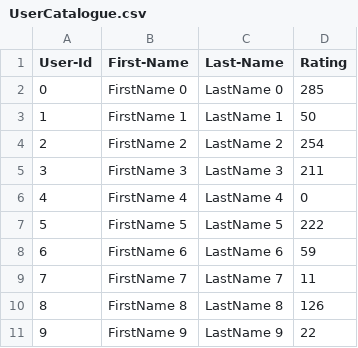
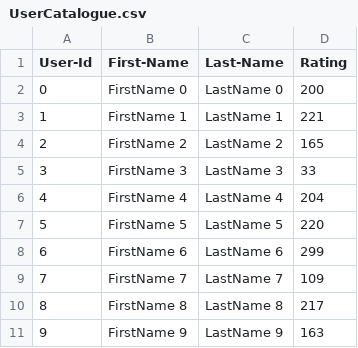
Before and after one commit to diksha-desai27/lab7, a CSV file: lab7_complete/UserCatalogue.csv, drawn as a sheet.

```diff
--- a/lab7_complete/UserCatalogue.csv
+++ b/lab7_complete/UserCatalogue.csv
@@ -1,11 +1,11 @@
 User-Id,First-Name,Last-Name,Rating
-0,FirstName 0,LastName 0,285
-1,FirstName 1,LastName 1,50
-2,FirstName 2,LastName 2,254
-3,FirstName 3,LastName 3,211
-4,FirstName 4,LastName 4,0
-5,FirstName 5,LastName 5,222
-6,FirstName 6,LastName 6,59
-7,FirstName 7,LastName 7,11
-8,FirstName 8,LastName 8,126
-9,FirstName 9,LastName 9,22
+0,FirstName 0,LastName 0,200
+1,FirstName 1,LastName 1,221
+2,FirstName 2,LastName 2,165
+3,FirstName 3,LastName 3,33
+4,FirstName 4,LastName 4,204
+5,FirstName 5,LastName 5,220
+6,FirstName 6,LastName 6,299
+7,FirstName 7,LastName 7,109
+8,FirstName 8,LastName 8,217
+9,FirstName 9,LastName 9,163
```
Also changed, not shown: lab7_complete/CommentData.csv, 2 other files.
